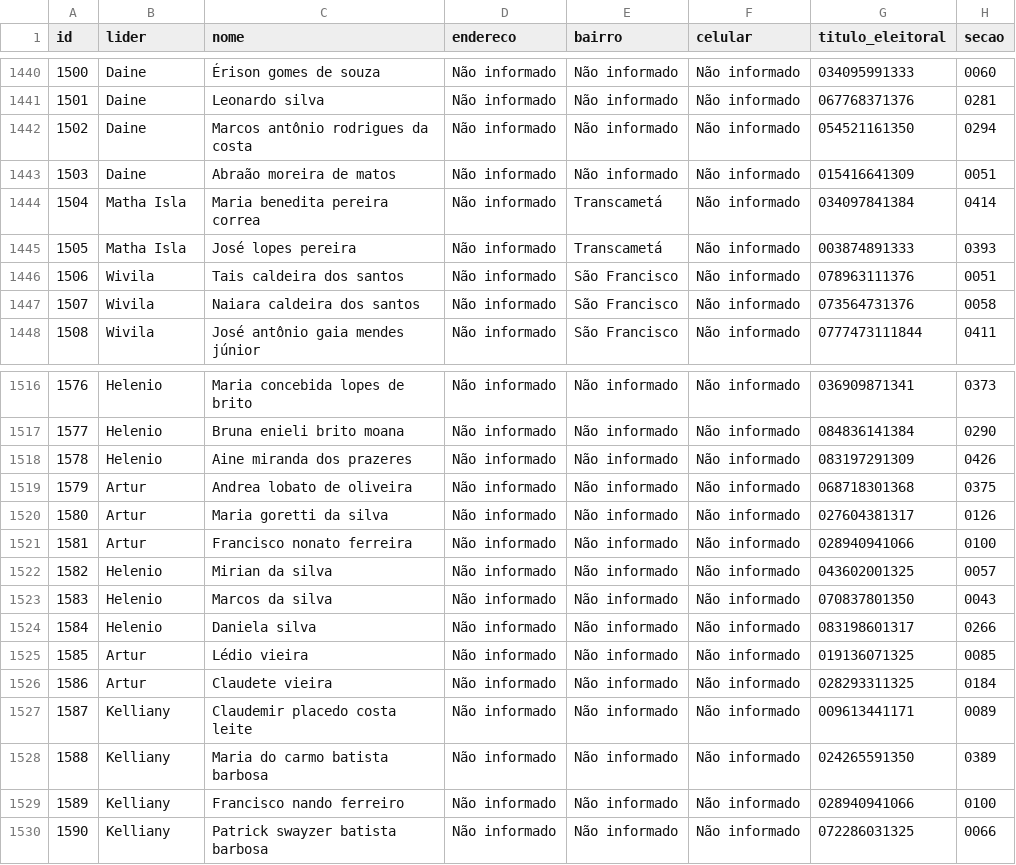
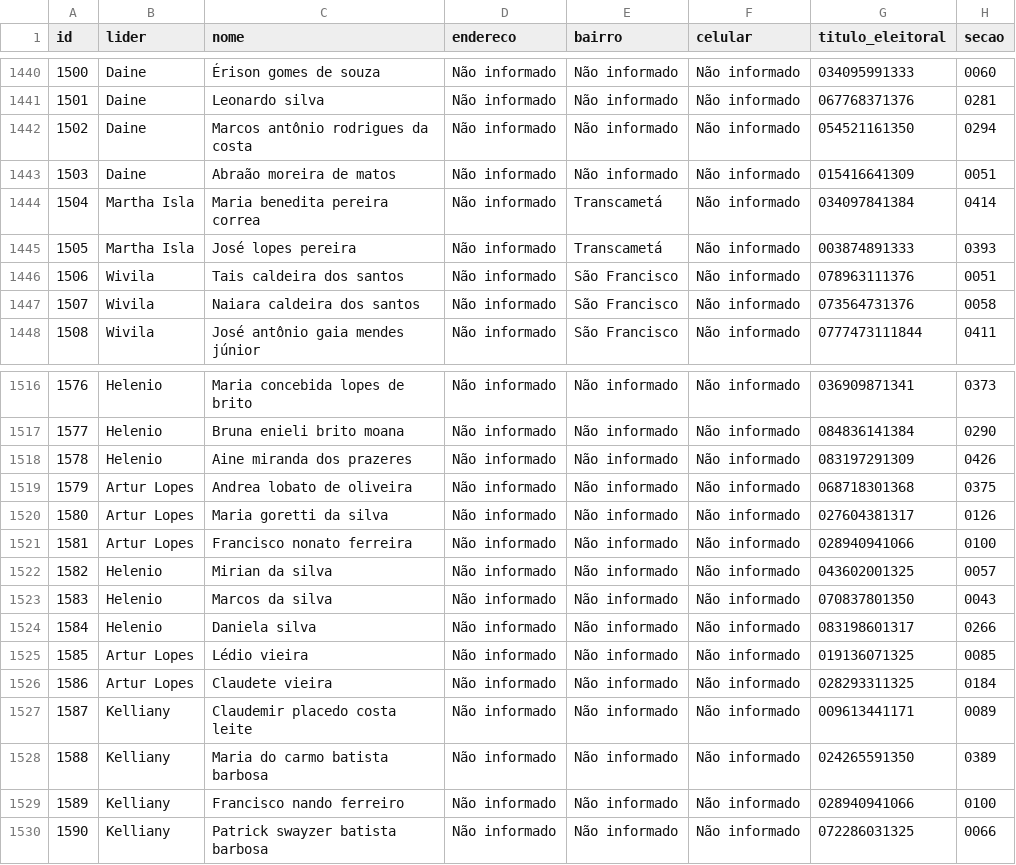
Before and after one commit to luanrsiqueira/cadastro_eleitoral, a CSV file: cadastroeleitoral.csv, drawn as a sheet; only a part is shown, gaps mark what is left out; the diff names each change by its address in the sheet, - before the commit and + after, or states it on an @@ line.

```diff
--- a/cadastroeleitoral.csv
+++ b/cadastroeleitoral.csv
-B1444:B1445 (lider): Matha Isla
+B1444:B1445 (lider): Martha Isla
-B1519:B1521 (lider): Artur
+B1519:B1521 (lider): Artur Lopes
-B1525:B1526 (lider): Artur
+B1525:B1526 (lider): Artur Lopes
```
Also changed, not shown: quantidade_eleitores_por_lider.csv, 4 other files.
